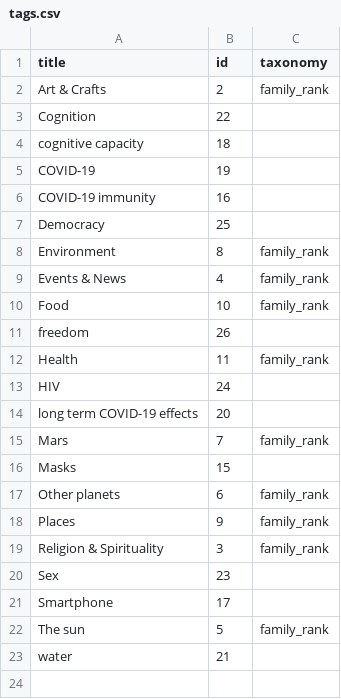
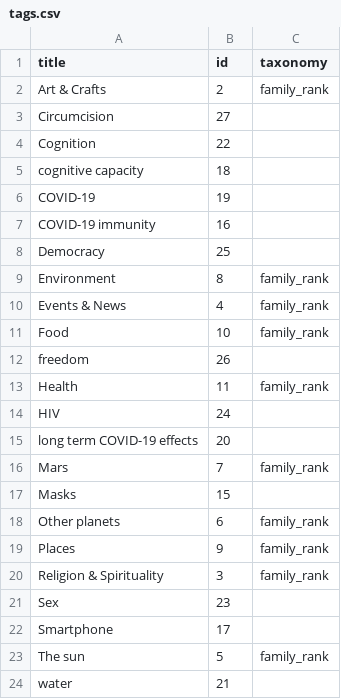
Before and after one commit to convus/legacy-convus_content, a CSV file: tags.csv, drawn as a sheet; the diff names each change by its address in the sheet, - before the commit and + after, or states it on an @@ line.

```diff
--- a/tags.csv
+++ b/tags.csv
+row 3: Circumcision | 27
```
Also changed, not shown: publications.csv.
